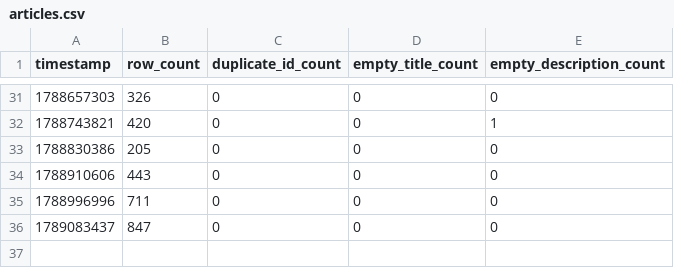
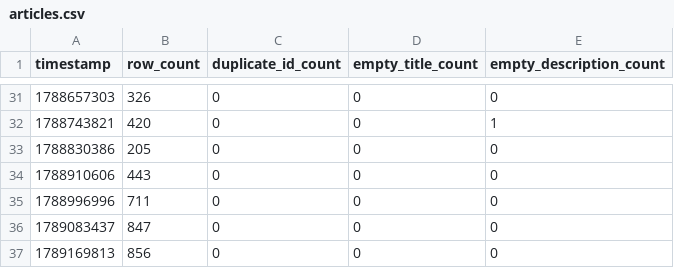
Before and after one commit to jtviegas/datasets, a CSV file: metrics/articles.csv, drawn as a sheet; only a part is shown, gaps mark what is left out.

```diff
--- a/metrics/articles.csv
+++ b/metrics/articles.csv
@@ -36 +36,2 @@ timestamp,row_count,duplicate_id_count,empty_title_count,empty_description_count
 1789083437,847,0,0,0
+1789169813,856,0,0,0
```
Also changed, not shown: 1 other file.
